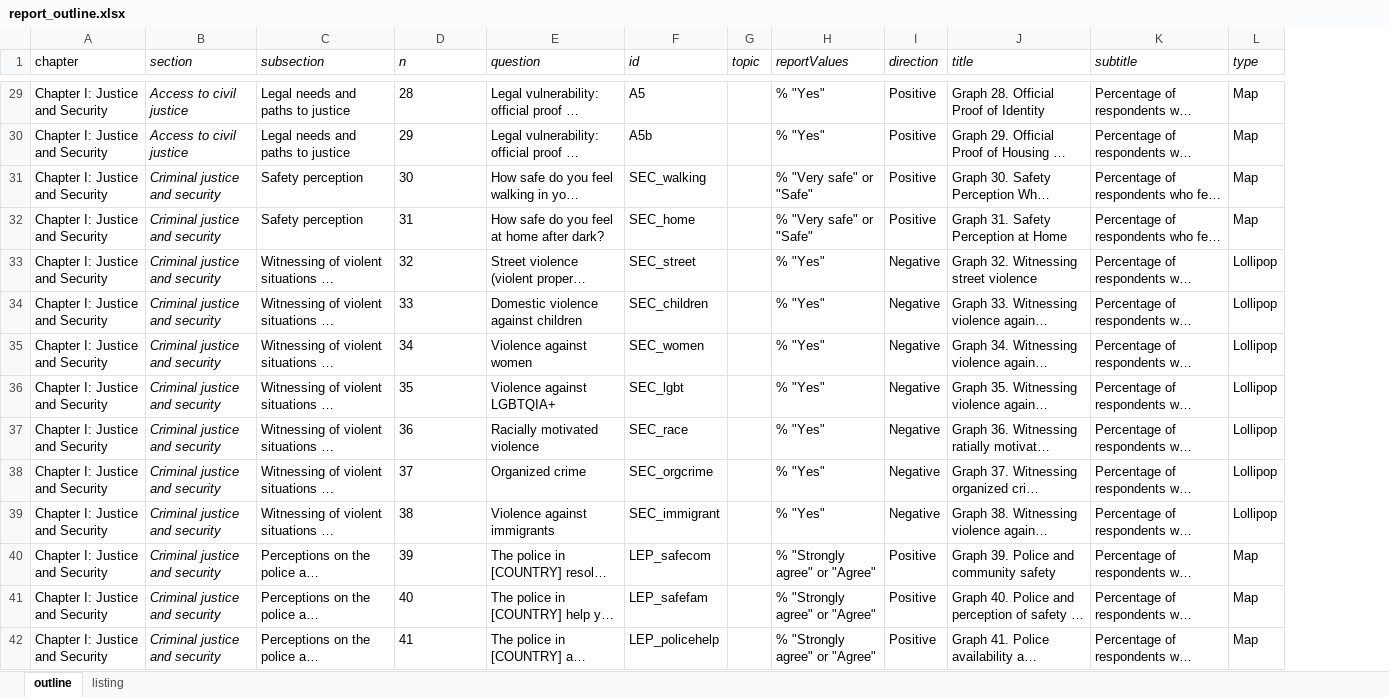
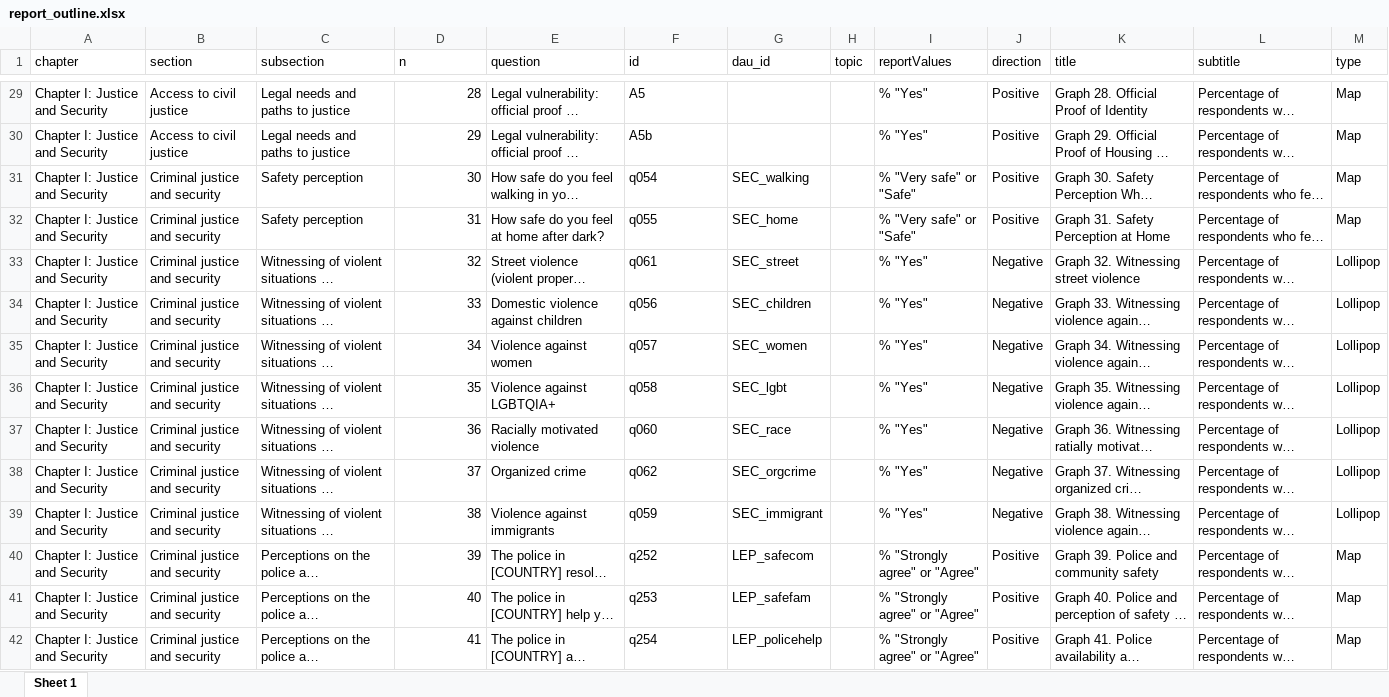
Before and after one commit to WJP-DAU/eu-gpp-report, an Excel workbook: data-viz/inputs/report_outline.xlsx, sheet Sheet 1, drawn as a sheet; only a part is shown, gaps mark what is left out; long unchanged cells end in …; values as stored, in another font and other column widths than the file's, no borders; addresses are those after the commit; the diff covers the shown part only; the diff names each change by its address in the sheet, - before the commit and + after, or states it on an @@ line.

Commit message:
add dau_id column

```diff
--- a/data-viz/inputs/report_outline.xlsx (sheet Sheet 1)
+++ b/data-viz/inputs/report_outline.xlsx (sheet Sheet 1)
-sheet tab: outline
+sheet tab: Sheet 1
-sheet tab: listing
+column G (dau_id), rows 31-42: SEC_walking | SEC_home | SEC_street | SEC_children | SEC_women | SEC_lgbt | SEC_race | SEC_orgcrime | SEC_immigrant | LEP_safecom | LEP_safefam | LEP_policehelp
-B1:F1 italic: on
+B1:F1 italic: off
-H1:M1 italic: on
+H1:M1 italic: off
-B29:B42 italic: on
+B29:B42 italic: off
-D29:D42 alignment: left
+D29:D42 alignment: right
-F31 (id): SEC_walking
+F31 (id): q054
-F32 (id): SEC_home
+F32 (id): q055
-F33 (id): SEC_street
+F33 (id): q061
-F34 (id): SEC_children
+F34 (id): q056
-F35 (id): SEC_women
+F35 (id): q057
-F36 (id): SEC_lgbt
+F36 (id): q058
-F37 (id): SEC_race
+F37 (id): q060
-F38 (id): SEC_orgcrime
+F38 (id): q062
-F39 (id): SEC_immigrant
+F39 (id): q059
-F40 (id): LEP_safecom
+F40 (id): q252
-F41 (id): LEP_safefam
+F41 (id): q253
-F42 (id): LEP_policehelp
+F42 (id): q254
```
Also changed, not shown: 31 edited cells and cell formats elsewhere in this sheet.
